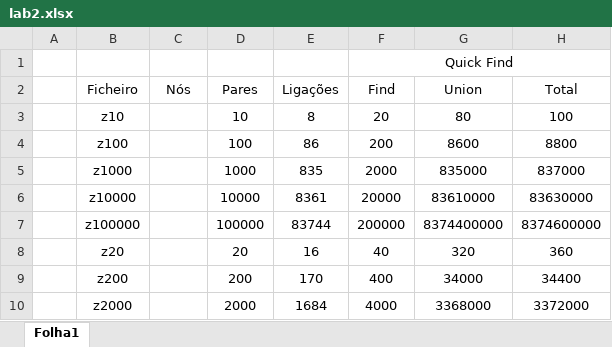
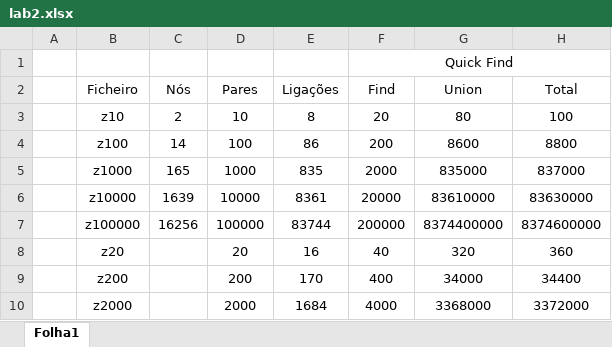
Before and after one commit to StrangeRabbit/studious-tribble, an Excel workbook: lab2_aed/lab2.xlsx, sheet Folha1, drawn as a sheet; only a part is shown; values as stored, in another font and other column widths than the file's, no borders; charts and pictures not drawn; the diff names each change by its address in the sheet, - before the commit and + after, or states it on an @@ line.

```diff
--- a/lab2_aed/lab2.xlsx (sheet Folha1)
+++ b/lab2_aed/lab2.xlsx (sheet Folha1)
-C3: (empty)
+C3: 2
-C4: (empty)
+C4: 14
-C5: (empty)
+C5: 165
-C6: (empty)
+C6: 1639
-C7: (empty)
+C7: 16256
```
Also changed, not shown: 5 other files.
